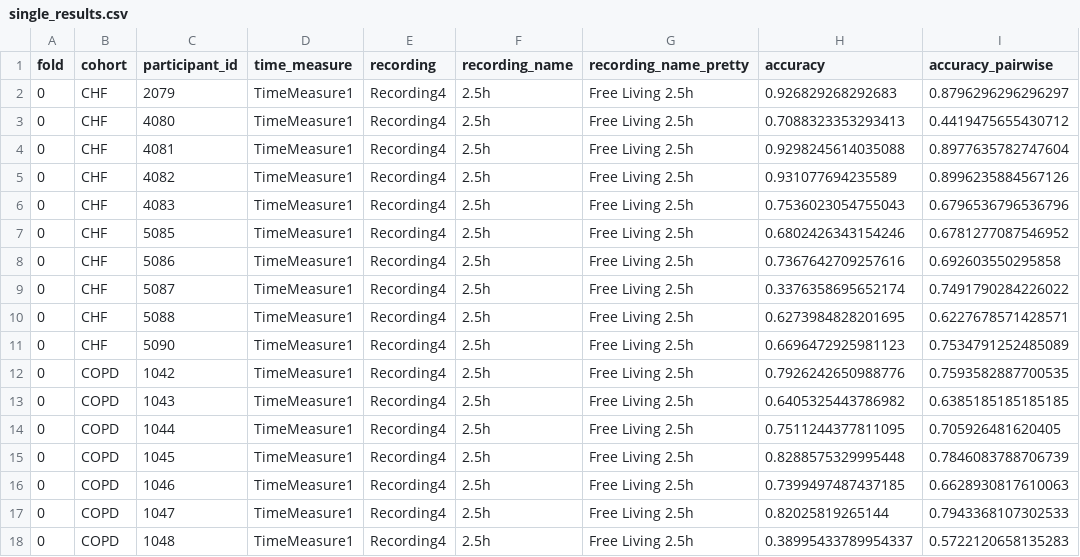
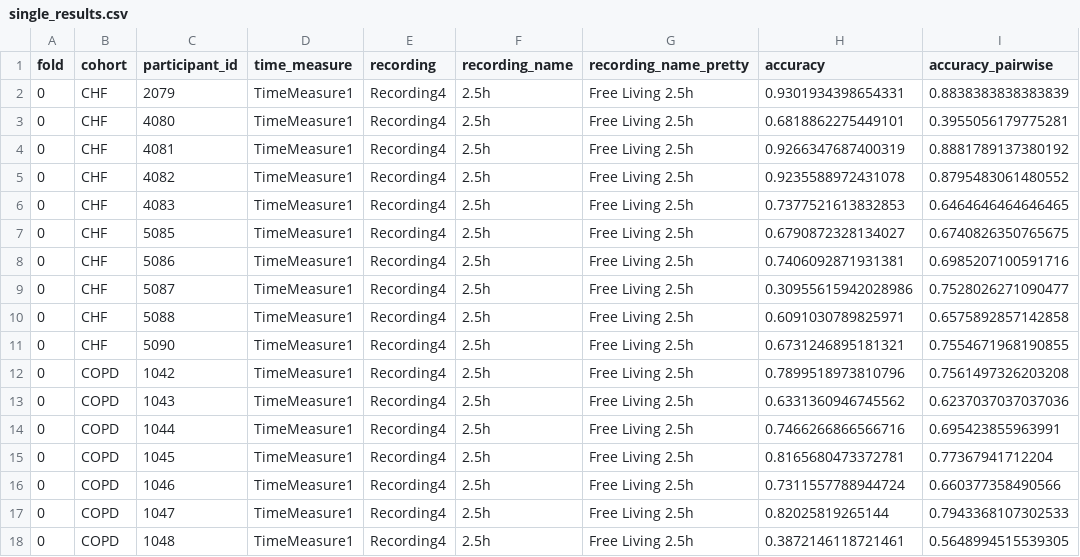
Before and after one commit to mobilise-d/mobgap_validation, a CSV file: results/lrc/free_living/UllrichOld__ms_ms/single_results.csv, drawn as a sheet; only a part is shown; the diff covers the shown part only.

```diff
--- a/results/lrc/free_living/UllrichOld__ms_ms/single_results.csv
+++ b/results/lrc/free_living/UllrichOld__ms_ms/single_results.csv
@@ -1,18 +1,18 @@
 fold,cohort,participant_id,time_measure,recording,recording_name,recording_name_pretty,accuracy,accuracy_pairwise
-0,CHF,2079,TimeMeasure1,Recording4,2.5h,Free Living 2.5h,0.926829268292683,0.8796296296296297
-0,CHF,4080,TimeMeasure1,Recording4,2.5h,Free Living 2.5h,0.7088323353293413,0.4419475655430712
-0,CHF,4081,TimeMeasure1,Recording4,2.5h,Free Living 2.5h,0.9298245614035088,0.8977635782747604
-0,CHF,4082,TimeMeasure1,Recording4,2.5h,Free Living 2.5h,0.931077694235589,0.8996235884567126
-0,CHF,4083,TimeMeasure1,Recording4,2.5h,Free Living 2.5h,0.7536023054755043,0.6796536796536796
-0,CHF,5085,TimeMeasure1,Recording4,2.5h,Free Living 2.5h,0.6802426343154246,0.6781277087546952
-0,CHF,5086,TimeMeasure1,Recording4,2.5h,Free Living 2.5h,0.7367642709257616,0.692603550295858
-0,CHF,5087,TimeMeasure1,Recording4,2.5h,Free Living 2.5h,0.3376358695652174,0.7491790284226022
-0,CHF,5088,TimeMeasure1,Recording4,2.5h,Free Living 2.5h,0.6273984828201695,0.6227678571428571
-0,CHF,5090,TimeMeasure1,Recording4,2.5h,Free Living 2.5h,0.6696472925981123,0.7534791252485089
-0,COPD,1042,TimeMeasure1,Recording4,2.5h,Free Living 2.5h,0.7926242650988776,0.7593582887700535
-0,COPD,1043,TimeMeasure1,Recording4,2.5h,Free Living 2.5h,0.6405325443786982,0.6385185185185185
-0,COPD,1044,TimeMeasure1,Recording4,2.5h,Free Living 2.5h,0.7511244377811095,0.705926481620405
-0,COPD,1045,TimeMeasure1,Recording4,2.5h,Free Living 2.5h,0.8288575329995448,0.7846083788706739
-0,COPD,1046,TimeMeasure1,Recording4,2.5h,Free Living 2.5h,0.7399497487437185,0.6628930817610063
+0,CHF,2079,TimeMeasure1,Recording4,2.5h,Free Living 2.5h,0.9301934398654331,0.8838383838383839
+0,CHF,4080,TimeMeasure1,Recording4,2.5h,Free Living 2.5h,0.6818862275449101,0.3955056179775281
+0,CHF,4081,TimeMeasure1,Recording4,2.5h,Free Living 2.5h,0.9266347687400319,0.8881789137380192
+0,CHF,4082,TimeMeasure1,Recording4,2.5h,Free Living 2.5h,0.9235588972431078,0.8795483061480552
+0,CHF,4083,TimeMeasure1,Recording4,2.5h,Free Living 2.5h,0.7377521613832853,0.6464646464646465
+0,CHF,5085,TimeMeasure1,Recording4,2.5h,Free Living 2.5h,0.6790872328134027,0.6740826350765675
+0,CHF,5086,TimeMeasure1,Recording4,2.5h,Free Living 2.5h,0.7406092871931381,0.6985207100591716
+0,CHF,5087,TimeMeasure1,Recording4,2.5h,Free Living 2.5h,0.30955615942028986,0.7528026271090477
+0,CHF,5088,TimeMeasure1,Recording4,2.5h,Free Living 2.5h,0.6091030789825971,0.6575892857142858
+0,CHF,5090,TimeMeasure1,Recording4,2.5h,Free Living 2.5h,0.6731246895181321,0.7554671968190855
+0,COPD,1042,TimeMeasure1,Recording4,2.5h,Free Living 2.5h,0.7899518973810796,0.7561497326203208
+0,COPD,1043,TimeMeasure1,Recording4,2.5h,Free Living 2.5h,0.6331360946745562,0.6237037037037036
+0,COPD,1044,TimeMeasure1,Recording4,2.5h,Free Living 2.5h,0.7466266866566716,0.695423855963991
+0,COPD,1045,TimeMeasure1,Recording4,2.5h,Free Living 2.5h,0.8165680473372781,0.77367941712204
+0,COPD,1046,TimeMeasure1,Recording4,2.5h,Free Living 2.5h,0.7311557788944724,0.660377358490566
 0,COPD,1047,TimeMeasure1,Recording4,2.5h,Free Living 2.5h,0.82025819265144,0.7943368107302533
-0,COPD,1048,TimeMeasure1,Recording4,2.5h,Free Living 2.5h,0.38995433789954337,0.5722120658135283
+0,COPD,1048,TimeMeasure1,Recording4,2.5h,Free Living 2.5h,0.3872146118721461,0.5648994515539305
```
Also changed, not shown: 157 edited cells elsewhere in this file, results/lrc/free_living/UllrichNew__ms_all/single_results.csv, results/lrc/free_living/UllrichOld__ms_all/single_results.csv, 7 other files.
